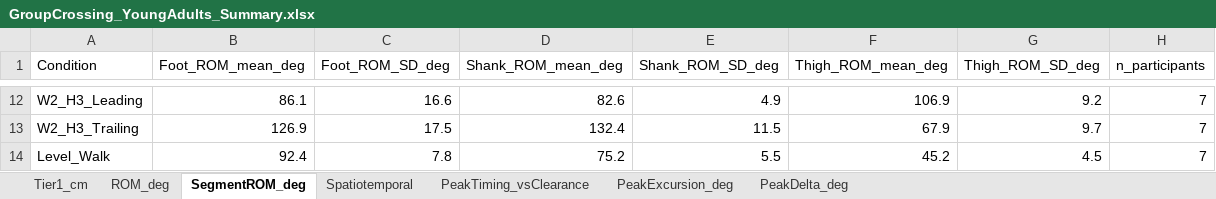
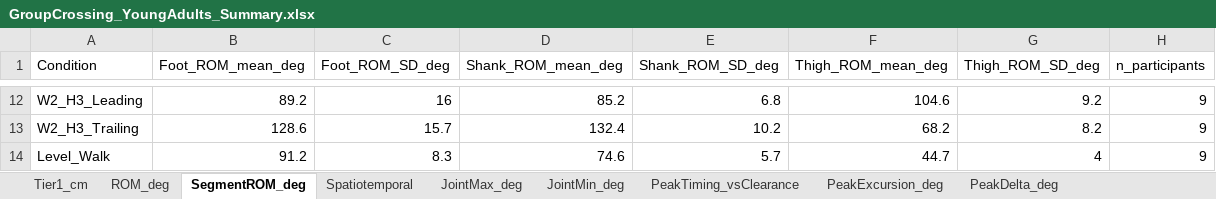
Before and after one commit to ehsansharafianm/imu-obstacle-crossing-analysis, an Excel workbook: Results/Group Analysis/GroupCrossing_YoungAdults_Summary.xlsx, sheet SegmentROM_deg, drawn as a sheet; only a part is shown, gaps mark what is left out; values as stored, in another font and other column widths than the file's, no borders; the diff covers the shown part only; the diff names each change by its address in the sheet, - before the commit and + after, or states it on an @@ line.

```diff
--- a/Results/Group Analysis/GroupCrossing_YoungAdults_Summary.xlsx (sheet SegmentROM_deg)
+++ b/Results/Group Analysis/GroupCrossing_YoungAdults_Summary.xlsx (sheet SegmentROM_deg)
+sheet tab: JointMax_deg
+sheet tab: JointMin_deg
-B12 (Foot_ROM_mean_deg): 86.1
+B12 (Foot_ROM_mean_deg): 89.2
-C12 (Foot_ROM_SD_deg): 16.6
+C12 (Foot_ROM_SD_deg): 16
-D12 (Shank_ROM_mean_deg): 82.6
+D12 (Shank_ROM_mean_deg): 85.2
-E12 (Shank_ROM_SD_deg): 4.9
+E12 (Shank_ROM_SD_deg): 6.8
-F12 (Thigh_ROM_mean_deg): 106.9
+F12 (Thigh_ROM_mean_deg): 104.6
-H12:H14 (n_participants): 7
+H12:H14 (n_participants): 9
-B13 (Foot_ROM_mean_deg): 126.9
+B13 (Foot_ROM_mean_deg): 128.6
-C13 (Foot_ROM_SD_deg): 17.5
+C13 (Foot_ROM_SD_deg): 15.7
-E13 (Shank_ROM_SD_deg): 11.5
+E13 (Shank_ROM_SD_deg): 10.2
-F13 (Thigh_ROM_mean_deg): 67.9
+F13 (Thigh_ROM_mean_deg): 68.2
-G13 (Thigh_ROM_SD_deg): 9.7
+G13 (Thigh_ROM_SD_deg): 8.2
-B14 (Foot_ROM_mean_deg): 92.4
+B14 (Foot_ROM_mean_deg): 91.2
-C14 (Foot_ROM_SD_deg): 7.8
+C14 (Foot_ROM_SD_deg): 8.3
-D14 (Shank_ROM_mean_deg): 75.2
+D14 (Shank_ROM_mean_deg): 74.6
-E14 (Shank_ROM_SD_deg): 5.5
+E14 (Shank_ROM_SD_deg): 5.7
-F14 (Thigh_ROM_mean_deg): 45.2
+F14 (Thigh_ROM_mean_deg): 44.7
-G14 (Thigh_ROM_SD_deg): 4.5
+G14 (Thigh_ROM_SD_deg): 4
```
Also changed, not shown: 69 edited cells elsewhere in this sheet, sheet PeakExcursion_deg, sheet PeakDelta_deg, sheet PeakTiming_vsClearance, sheet Tier1_cm, sheet Spatiotemporal, sheet ROM_deg, 25 other files.
